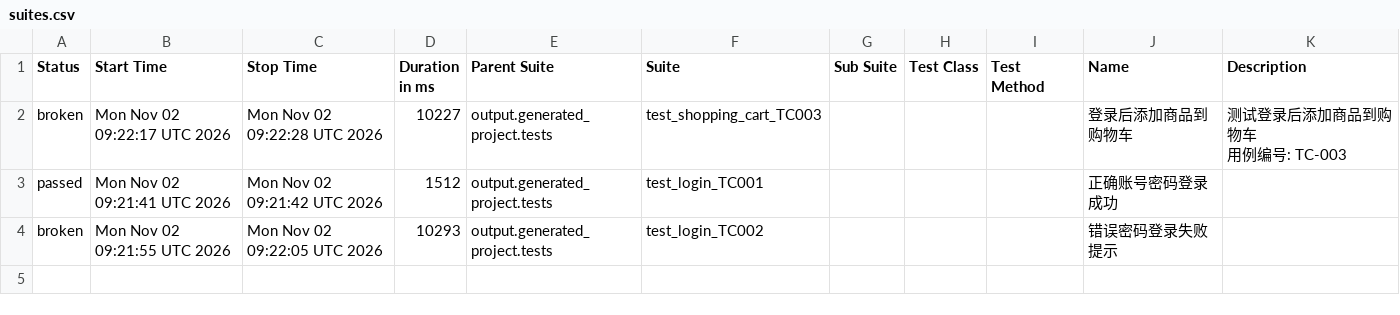
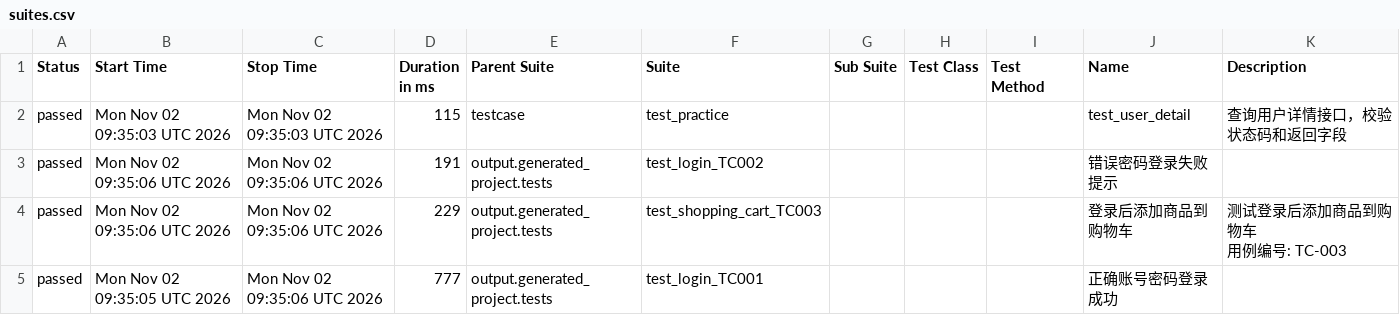
Before and after one commit to Emily8801/my-automation-project, a CSV file: data/suites.csv, drawn as a sheet.

```diff
--- a/data/suites.csv
+++ b/data/suites.csv
@@ -1,7 +1,8 @@
 "Status","Start Time","Stop Time","Duration in ms","Parent Suite","Suite","Sub Suite","Test Class","Test Method","Name","Description"
-"broken","Mon Nov 02 09:22:17 UTC 2026","Mon Nov 02 09:22:28 UTC 2026","10227","output.generated_project.tests","test_shopping_cart_TC003","","","","登录后添加商品到购物车","
-测试登录后添加商品到购物车
-用例编号: TC-003
-"
-"passed","Mon Nov 02 09:21:41 UTC 2026","Mon Nov 02 09:21:42 UTC 2026","1512","output.generated_project.tests","test_login_TC001","","","","正确账号密码登录成功",""
-"broken","Mon Nov 02 09:21:55 UTC 2026","Mon Nov 02 09:22:05 UTC 2026","10293","output.generated_project.tests","test_login_TC002","","","","错误密码登录失败提示",""
+"passed","Mon Nov 02 09:35:03 UTC 2026","Mon Nov 02 09:35:03 UTC 2026","115","testcase","test_practice","","","","test_user_detail","查询用户详情接口，校验状态码和返回字段"
+"passed","Mon Nov 02 09:35:06 UTC 2026","Mon Nov 02 09:35:06 UTC 2026","191","output.generated_project.tests","test_login_TC002","","","","错误密码登录失败提示",""
+"passed","Mon Nov 02 09:35:06 UTC 2026","Mon Nov 02 09:35:06 UTC 2026","229","output.generated_project.tests","test_shopping_cart_TC003","","","","登录后添加商品到购物车","
+测试登录后添加商品到购物车
+用例编号: TC-003
+"
+"passed","Mon Nov 02 09:35:05 UTC 2026","Mon Nov 02 09:35:06 UTC 2026","777","output.generated_project.tests","test_login_TC001","","","","正确账号密码登录成功",""
```
Also changed, not shown: 44 other files.
